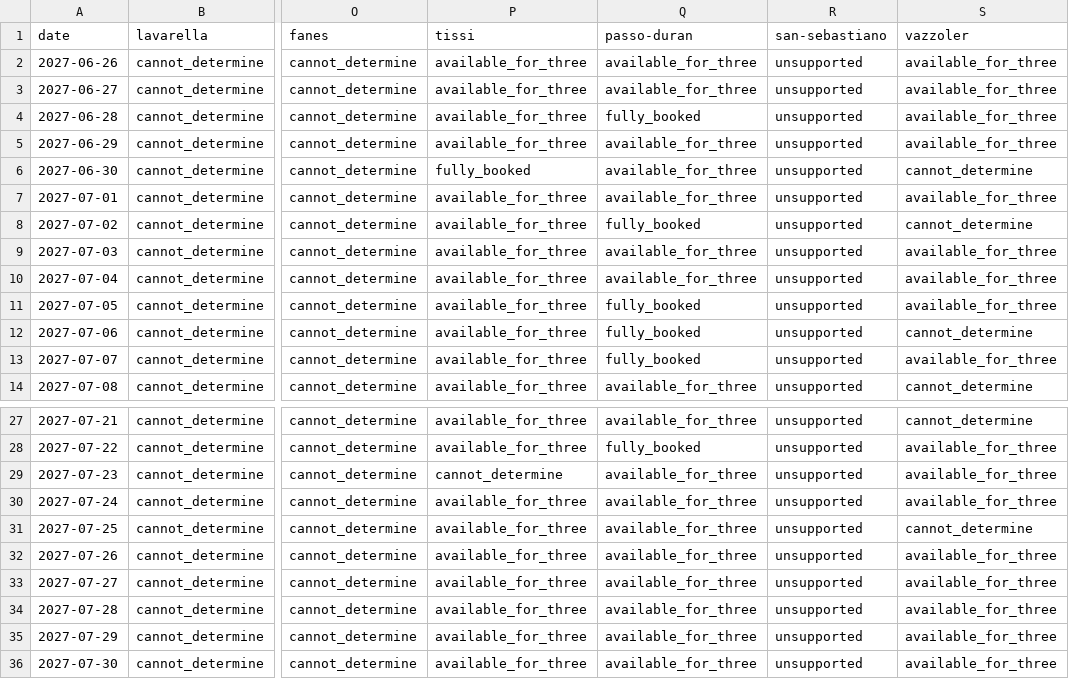
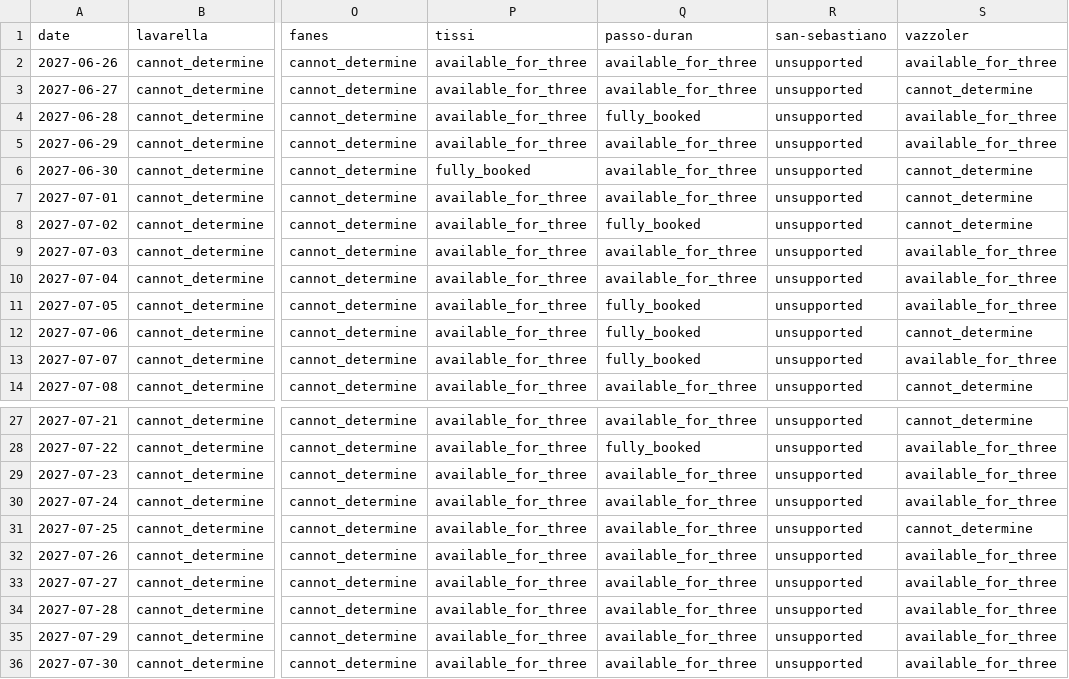
Before and after one commit to hisume/av1, a CSV file: reports/latest/availability.csv, drawn as a sheet; only a part is shown, gaps mark what is left out; the diff names each change by its address in the sheet, - before the commit and + after, or states it on an @@ line.

```diff
--- a/reports/latest/availability.csv
+++ b/reports/latest/availability.csv
-S3 (vazzoler): available_for_three
+S3 (vazzoler): cannot_determine
-S7 (vazzoler): available_for_three
+S7 (vazzoler): cannot_determine
-P29 (tissi): cannot_determine
+P29 (tissi): available_for_three
```
Also changed, not shown: 3 other files.
